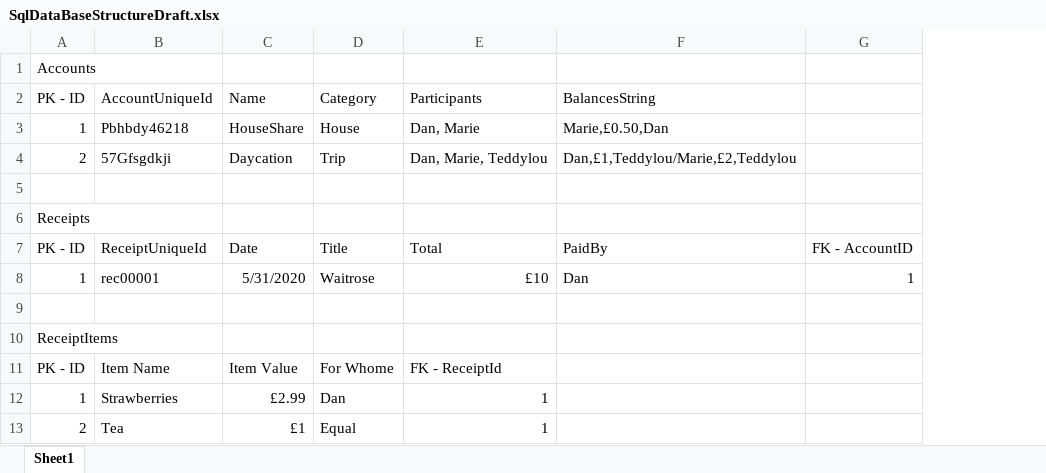
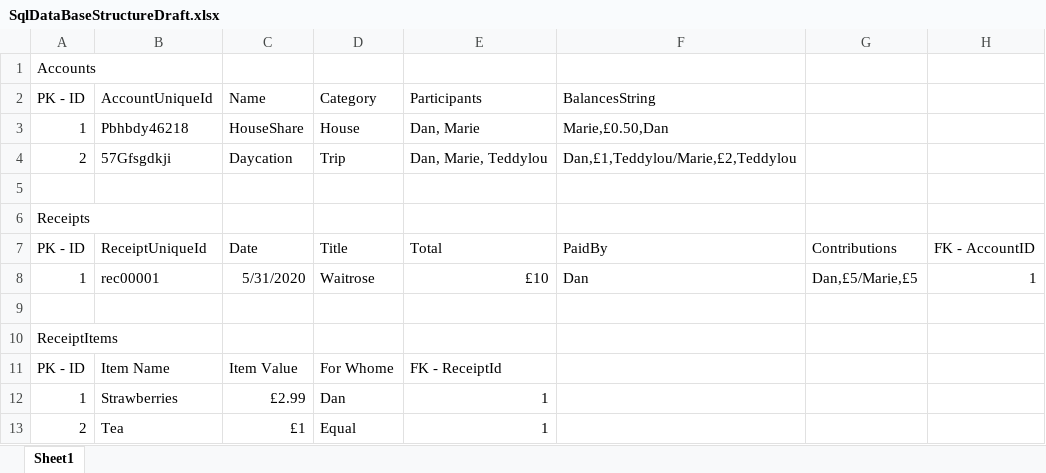
Before and after one commit to Danau5tin/Easy-Split-Android-App, an Excel workbook: Workings/SqlDataBaseStructureDraft.xlsx, sheet Sheet1, drawn as a sheet; values as stored, in another font and other column widths than the file's, no borders; the diff names each change by its address in the sheet, - before the commit and + after, or states it on an @@ line.

Commit message:
Enabled an easy date picker, enabled an easy currency picker, enabled each participants contribution to be retrieved and saved in the database

```diff
--- a/Workings/SqlDataBaseStructureDraft.xlsx (sheet Sheet1)
+++ b/Workings/SqlDataBaseStructureDraft.xlsx (sheet Sheet1)
+column G, rows 7-8: Contributions | Dan,£5/Marie,£5
```
Also changed, not shown: 23 other files.
